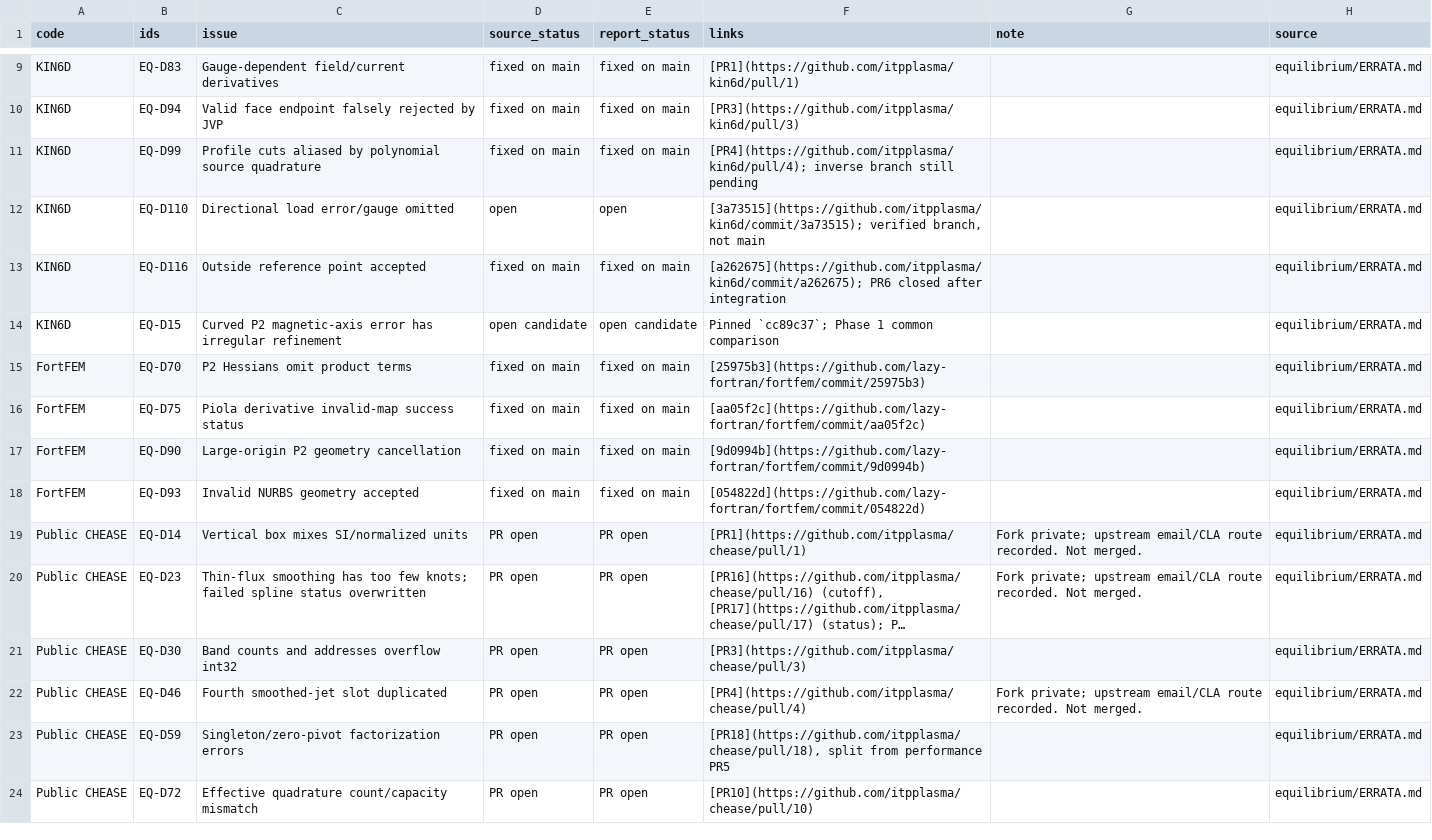
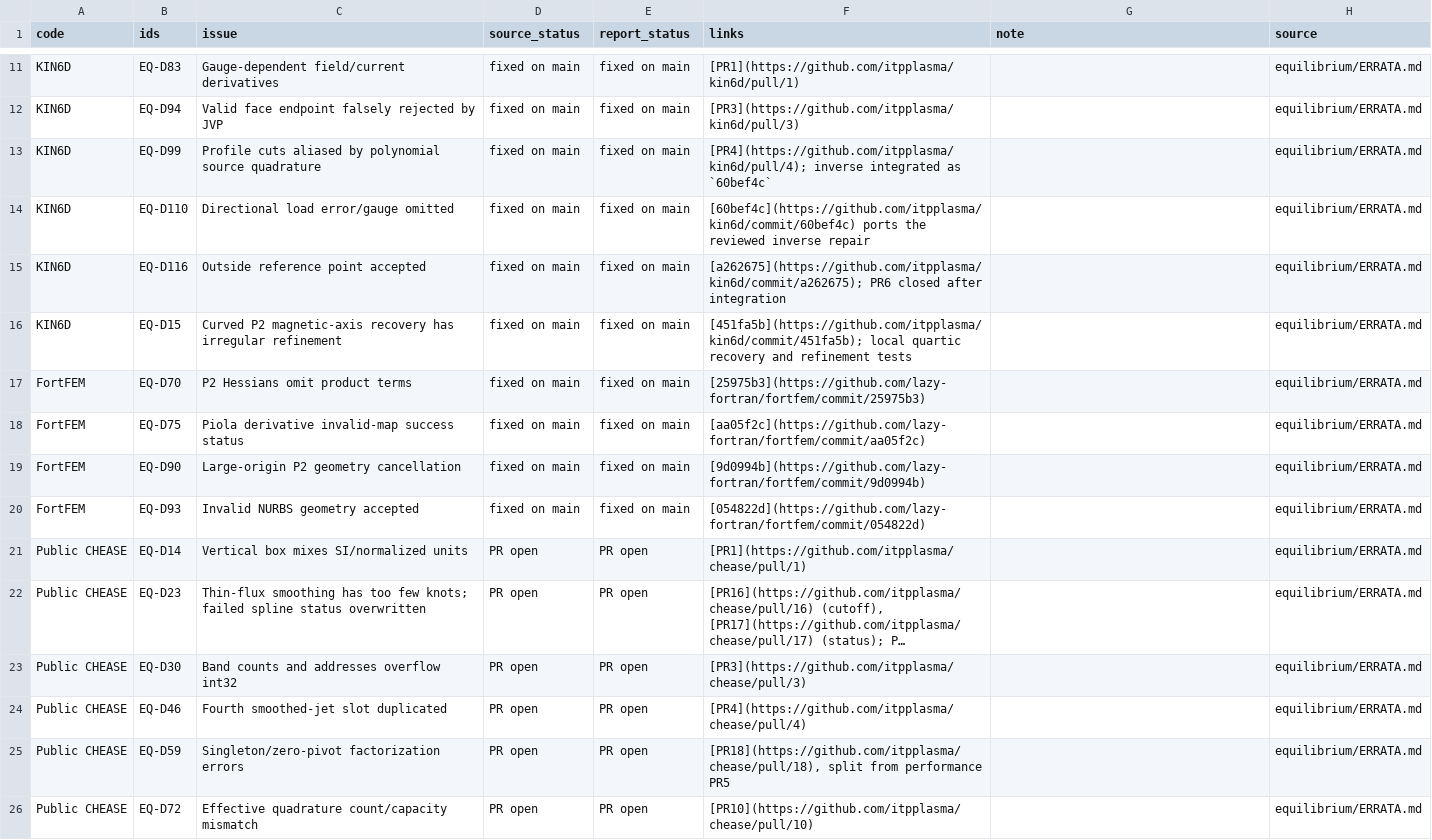
Before and after one commit to itpplasma/writeups, a CSV file: equilibrium/tc24/data/defects.csv, drawn as a sheet; only a part is shown, gaps mark what is left out; long unchanged cells end in …; addresses are those after the commit; the diff covers the shown part only; the diff names each change by its address in the sheet, - before the commit and + after, or states it on an @@ line.

```diff
--- a/equilibrium/tc24/data/defects.csv
+++ b/equilibrium/tc24/data/defects.csv
-F13 (links): [PR4](https://github.com/itpplasma/kin6d/pull/4); inverse branch still pending
+F13 (links): [PR4](https://github.com/itpplasma/kin6d/pull/4); inverse integrated as `60bef4c`
-D14 (source_status): open
+D14 (source_status): fixed on main
-E14 (report_status): open
+E14 (report_status): fixed on main
-F14 (links): [3a73515](https://github.com/itpplasma/kin6d/commit/3a73515); verified branch, not main
+F14 (links): [60bef4c](https://github.com/itpplasma/kin6d/commit/60bef4c) ports the reviewed inverse repair
-C16 (issue): …P2 magnetic-axis error has irregular…
+C16 (issue): …P2 magnetic-axis recovery has irregular…
-D16 (source_status): open candidate
+D16 (source_status): fixed on main
-E16 (report_status): open candidate
+E16 (report_status): fixed on main
-F16 (links): Pinned `cc89c37`; Phase 1 common comparison
+F16 (links): [451fa5b](https://github.com/itpplasma/kin6d/commit/451fa5b); local quartic recovery and refinement tests
-G21:G22 (note): Fork private; upstream email/CLA route recorded. Not merged.
+G21:G22 (note): (empty)
-G24 (note): Fork private; upstream email/CLA route recorded. Not merged.
+G24 (note): (empty)
```
Also changed, not shown: 13 added rows, 3 removed rows and 46 edited cells elsewhere in this file, equilibrium/tc24/data/parameters.csv, equilibrium/tc24/data/phase5/results/aspect_rates.csv, 49 other files.
